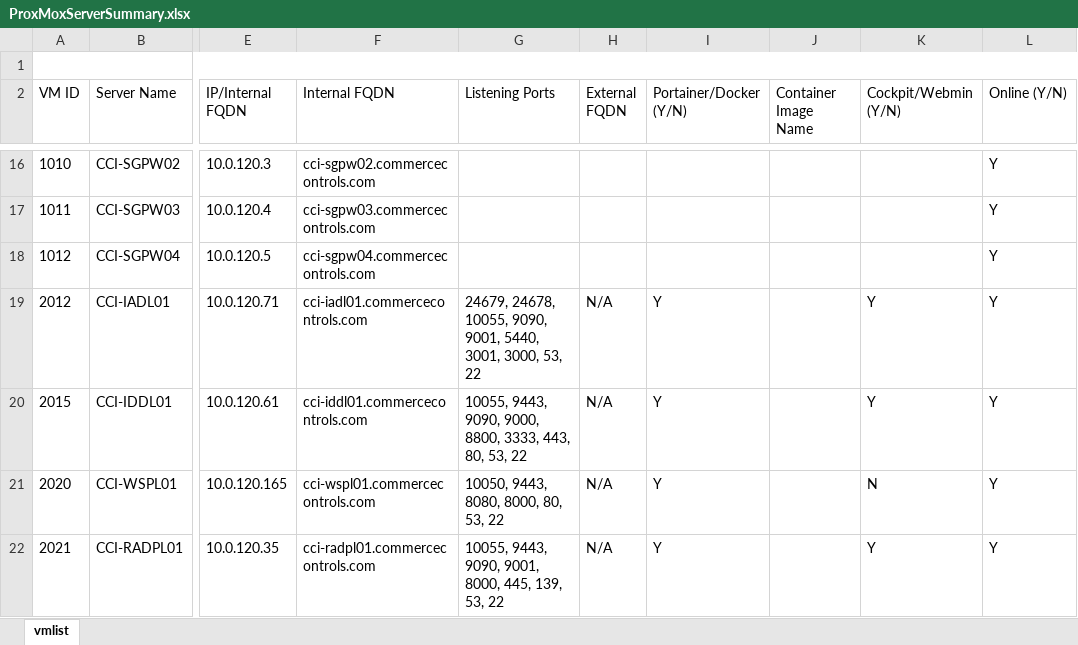
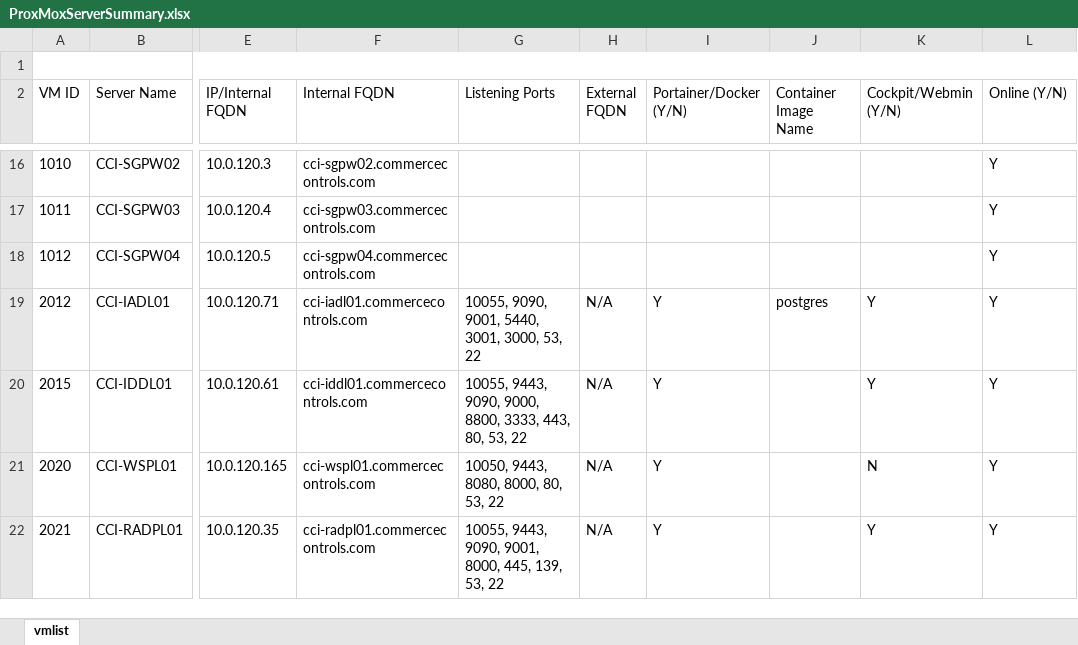
Before and after one commit to TheAgera/Obsidian, an Excel workbook: Work Code/ProxMoxServerSummary.xlsx, sheet vmlist, drawn as a sheet; only a part is shown, gaps mark what is left out; values as stored, in another font and other column widths than the file's, no borders; table styles not drawn; the diff covers the shown part only; the diff names each change by its address in the sheet, - before the commit and + after, or states it on an @@ line.

```diff
--- a/Work Code/ProxMoxServerSummary.xlsx (sheet vmlist)
+++ b/Work Code/ProxMoxServerSummary.xlsx (sheet vmlist)
-G19 (Listening Ports): 24679, 24678, 10055, 9090,…
+G19 (Listening Ports): 10055, 9090,…
-J19 (Container Image Name): (empty)
+J19 (Container Image Name): postgres
```
Also changed, not shown: 19 edited cells elsewhere in this sheet, 3 other files.
